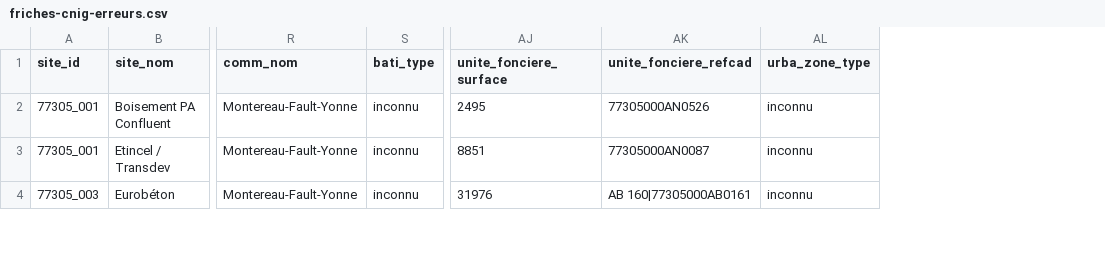
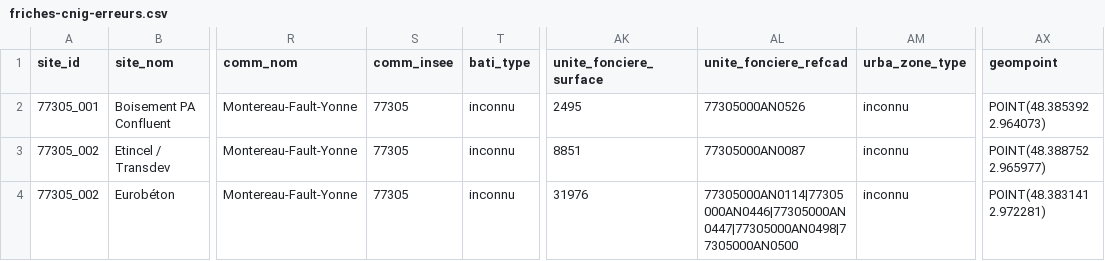
Before and after one commit to incubateur-ademe/mutafriches-qgis, a CSV file: mutafriches/demo/montereau/friches-cnig-erreurs.csv, drawn as a sheet; only a part is shown, gaps mark what is left out; addresses are those after the commit; the diff covers the shown part only; the diff names each change by its address in the sheet, - before the commit and + after, or states it on an @@ line.

Commit message:
feat(demo): modèle cnig fictif et fichier à lignes en erreur
Un modèle aux valeurs impossibles évite qu'un utilisateur envoie l'exemple tel quel ; le fichier d'erreurs mêle lignes correctes et incorrectes pour l'écran de contrôle.

```diff
--- a/mutafriches/demo/montereau/friches-cnig-erreurs.csv
+++ b/mutafriches/demo/montereau/friches-cnig-erreurs.csv
+column S (comm_insee), rows 2-4: all 77305
+column AX (geompoint), rows 2-4: POINT(48.385392 2.964073) | POINT(48.388752 2.965977) | POINT(48.383141 2.972281)
-A3 (site_id): 77305_001
+A3 (site_id): 77305_002
-A4 (site_id): 77305_003
+A4 (site_id): 77305_002
-AL4 (unite_fonciere_refcad): AB 160|77305000AB0161
+AL4 (unite_fonciere_refcad): 77305000AN0114|77305000AN0446|77305000AN0447|77305000AN0498|77305000AN0500
```
Also changed, not shown: 6 added rows and 2 edited cells elsewhere in this file, 2 other files.
